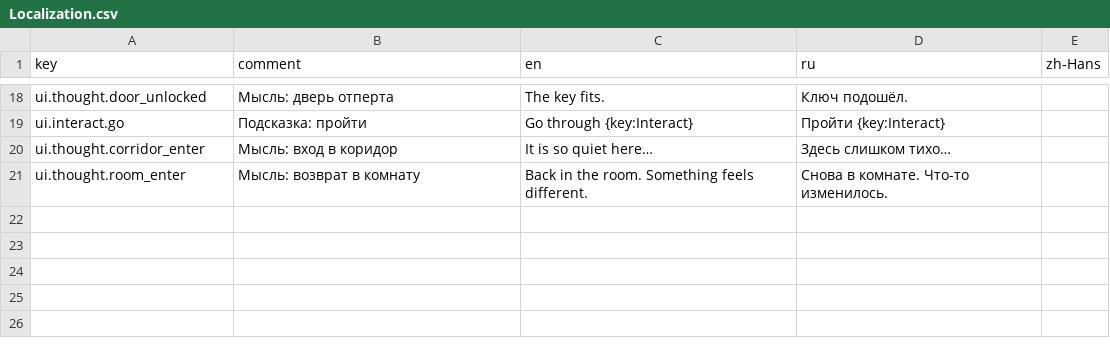
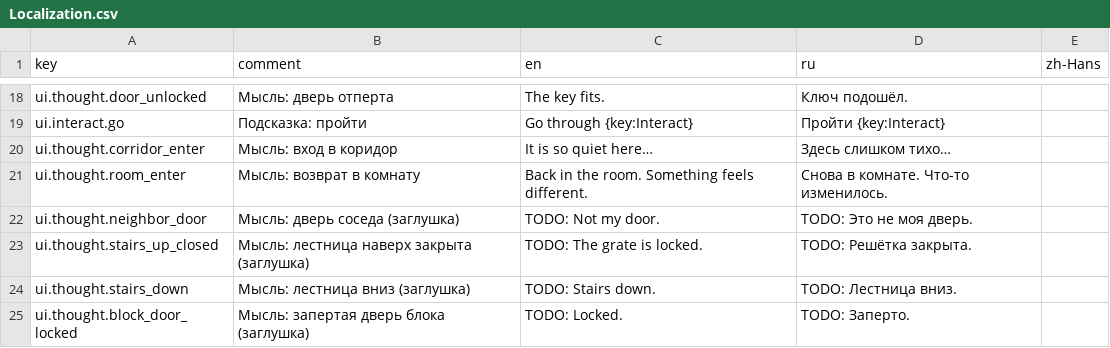
Before and after one commit to Velsimir/GameJam-Halloween-2026, a CSV file: Assets/Game/Resources/Localization/Localization.csv, drawn as a sheet; only a part is shown, gaps mark what is left out; the diff names each change by its address in the sheet, - before the commit and + after, or states it on an @@ line.

Commit message:
Add Apartment blockout scene with doors, stairs stubs, lights and level prefabs

```diff
--- a/Assets/Game/Resources/Localization/Localization.csv
+++ b/Assets/Game/Resources/Localization/Localization.csv
+row 22: ui.thought.neighbor_door | Мысль: дверь соседа (заглушка) | TODO: Not my door. | TODO: Это не моя дверь.
+row 23: ui.thought.stairs_up_closed | Мысль: лестница наверх закрыта (заглушка) | TODO: The grate is locked. | TODO: Решётка закрыта.
+row 24: ui.thought.stairs_down | Мысль: лестница вниз (заглушка) | TODO: Stairs down. | TODO: Лестница вниз.
+row 25: ui.thought.block_door_locked | Мысль: запертая дверь блока (заглушка) | TODO: Locked. | TODO: Заперто.
```
Also changed, not shown: 43 other files.
